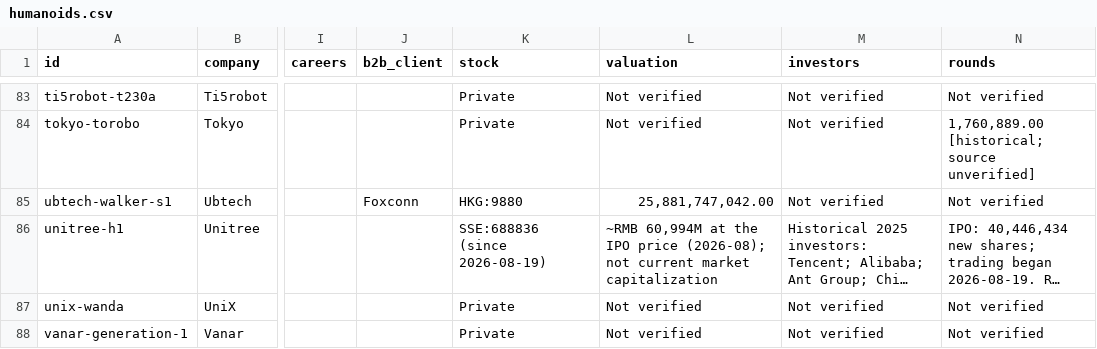
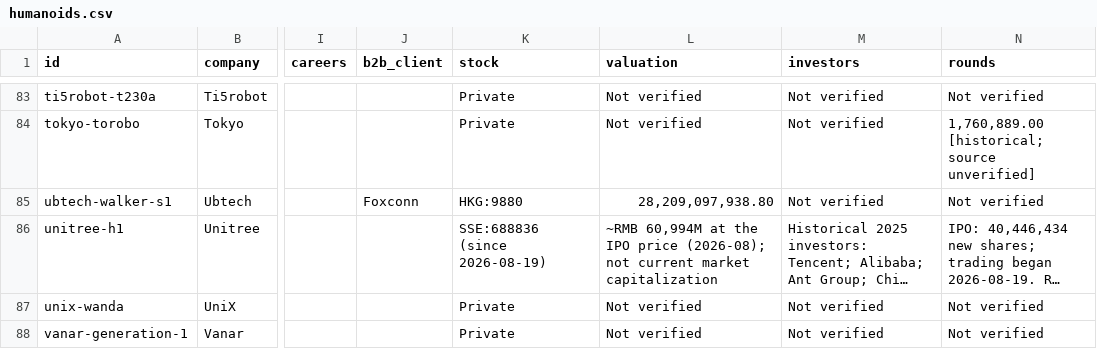
Before and after one commit to integrarobot/integrarobot-robotics-database, a CSV file: data/humanoids.csv, drawn as a sheet; only a part is shown, gaps mark what is left out; long unchanged cells end in …; the diff names each change by its address in the sheet, - before the commit and + after, or states it on an @@ line.

```diff
--- a/data/humanoids.csv
+++ b/data/humanoids.csv
-L85 (valuation): 25,881,747,042.00
+L85 (valuation): 28,209,097,938.80
```
Also changed, not shown: 6 other files.
